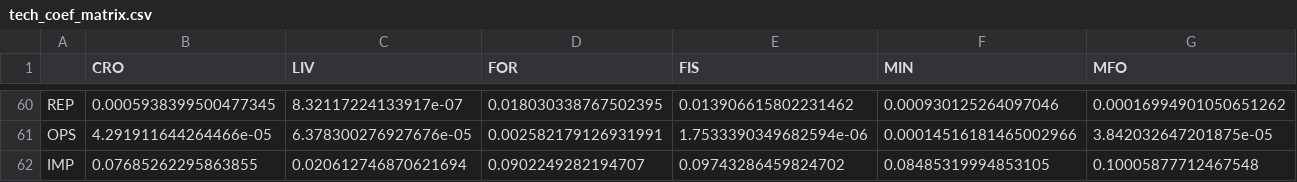
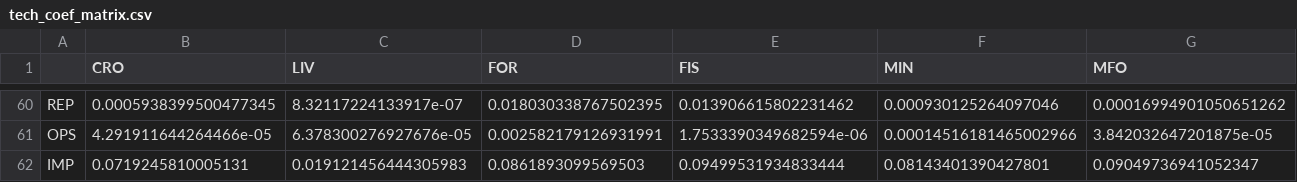
Before and after one commit to ccolon/disruptsc, a CSV file: input/Cambodia/National/tech_coef_matrix.csv, drawn as a sheet; only a part is shown, gaps mark what is left out; removed rows and columns are numbered as before the commit, all else as after; rows hold the shown columns only; the diff names each change by its address in the sheet, - before the commit and + after, or states it on an @@ line.

Commit message:
update Cambodia input data

```diff
--- a/input/Cambodia/National/tech_coef_matrix.csv
+++ b/input/Cambodia/National/tech_coef_matrix.csv
-row 62: IMP | 0.07685262295863855 | 0.020612746870621694 | 0.0902249282194707 | 0.09743286459824702 | 0.08485319994853105 | 0.10005877712467548
+row 62: IMP | 0.0719245810005131 | 0.019121456444305983 | 0.0861893099569503 | 0.09499531934833444 | 0.08143401390427801 | 0.09049736941052347
```
Also changed, not shown: 1 other file.
